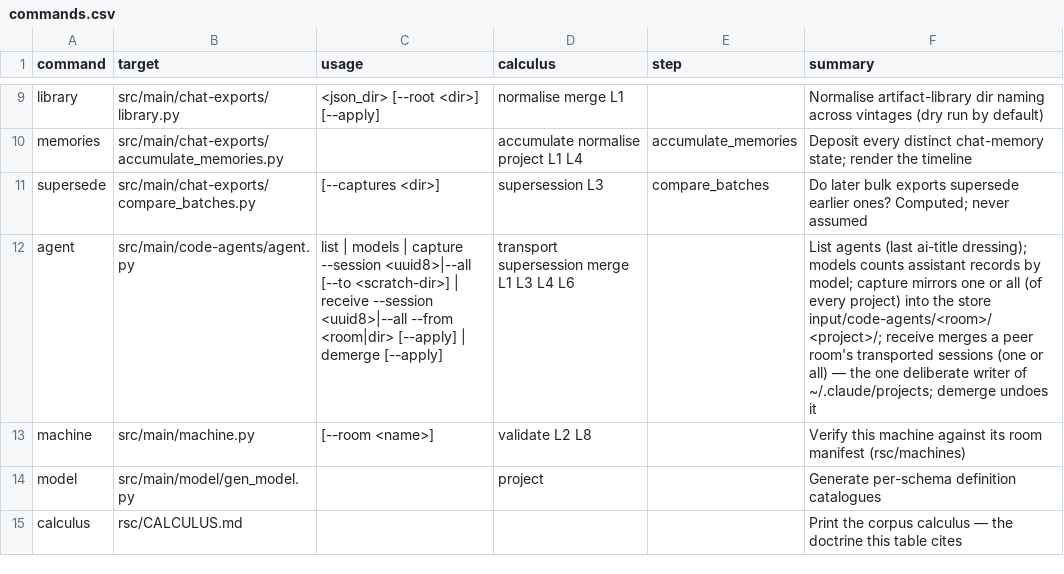
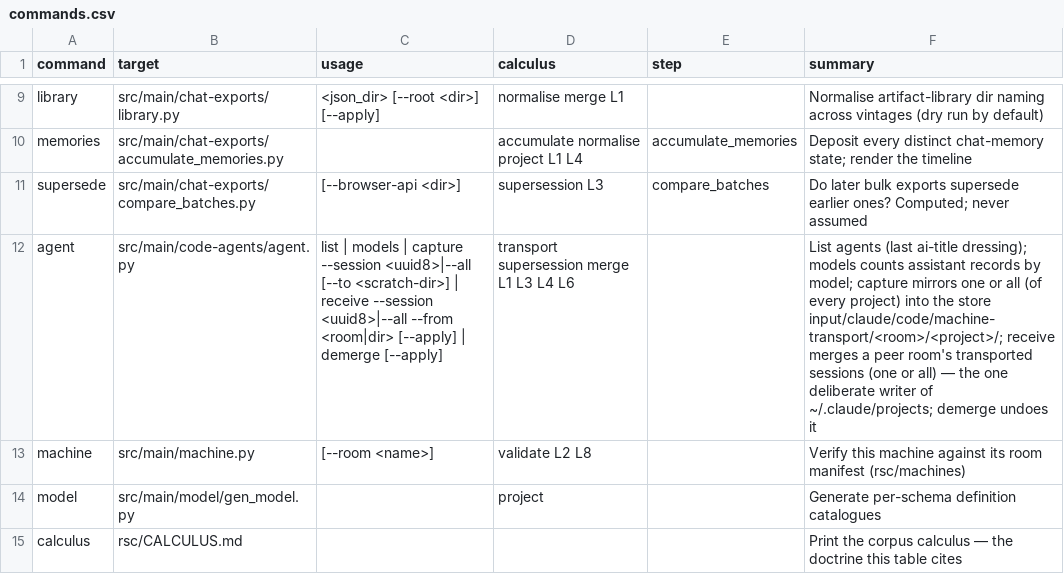
Before and after one commit to rpus/corpus-yoga, a CSV file: rsc/cli/commands.csv, drawn as a sheet; only a part is shown, gaps mark what is left out.

```diff
--- a/rsc/cli/commands.csv
+++ b/rsc/cli/commands.csv
@@ -10,4 +10,4 @@ library,src/main/chat-exports/library.py,<json_dir> [--root <dir>] [--apply],nor
 memories,src/main/chat-exports/accumulate_memories.py,,accumulate normalise project L1 L4,accumulate_memories,Deposit every distinct chat-memory state; render the timeline
-supersede,src/main/chat-exports/compare_batches.py,[--captures <dir>],supersession L3,compare_batches,Do later bulk exports supersede earlier ones? Computed; never assumed
-agent,src/main/code-agents/agent.py,list | models | capture --session <uuid8>|--all [--to <scratch-dir>] | receive --session <uuid8>|--all --from <room|dir> [--apply] | demerge [--apply],transport supersession merge L1 L3 L4 L6,,List agents (last ai-title dressing); models counts assistant records by model; capture mirrors one or all (of every project) into the store input/code-agents/<room>/<project>/; receive merges a peer room's transported sessions (one or all) — the one deliberate writer of ~/.claude/projects; demerge undoes it
+supersede,src/main/chat-exports/compare_batches.py,[--browser-api <dir>],supersession L3,compare_batches,Do later bulk exports supersede earlier ones? Computed; never assumed
+agent,src/main/code-agents/agent.py,list | models | capture --session <uuid8>|--all [--to <scratch-dir>] | receive --session <uuid8>|--all --from <room|dir> [--apply] | demerge [--apply],transport supersession merge L1 L3 L4 L6,,List agents (last ai-title dressing); models counts assistant records by model; capture mirrors one or all (of every project) into the store input/claude/code/machine-transport/<room>/<project>/; receive merges a peer room's transported sessions (one or all) — the one deliberate writer of ~/.claude/projects; demerge undoes it
 machine,src/main/machine.py,[--room <name>],validate L2 L8,,Verify this machine against its room manifest (rsc/machines)
```
Also changed, not shown: rsc/machines/_base.csv, 48 other files.
